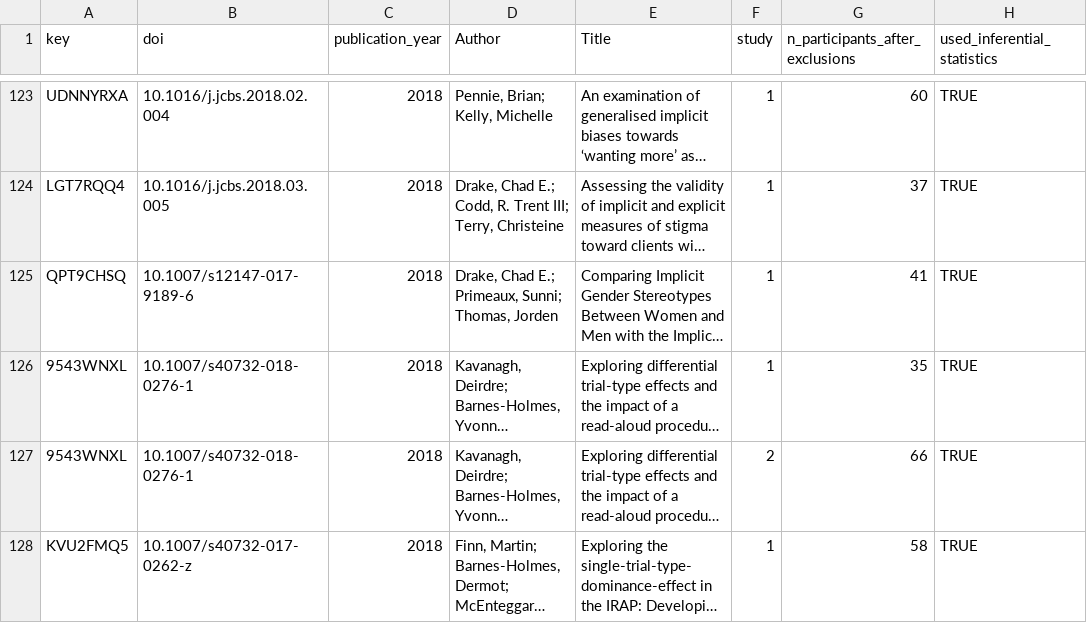
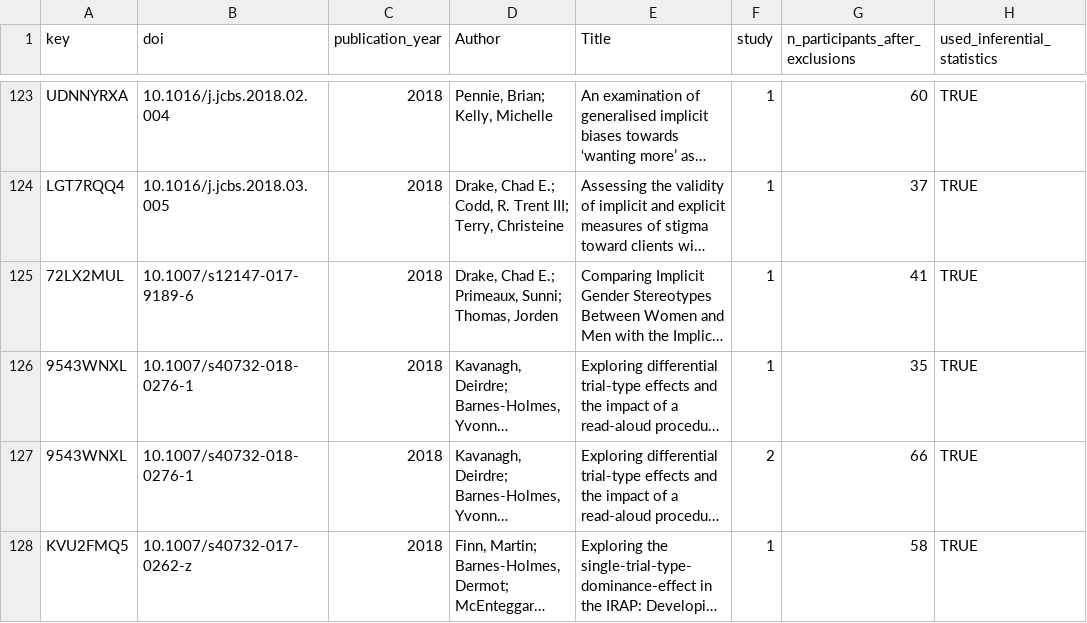
Before and after one commit to ianhussey/review-of-sample-sizes-and-power-in-irap-literature, a CSV file: data/processed/data_irap.csv, drawn as a sheet; only a part is shown, gaps mark what is left out; long unchanged cells end in …; the diff names each change by its address in the sheet, - before the commit and + after, or states it on an @@ line.

Commit message:
updated IRAP data based on corrections to systematic review

```diff
--- a/data/processed/data_irap.csv
+++ b/data/processed/data_irap.csv
-A125 (key): QPT9CHSQ
+A125 (key): 72LX2MUL
```
Also changed, not shown: 2 other files.
